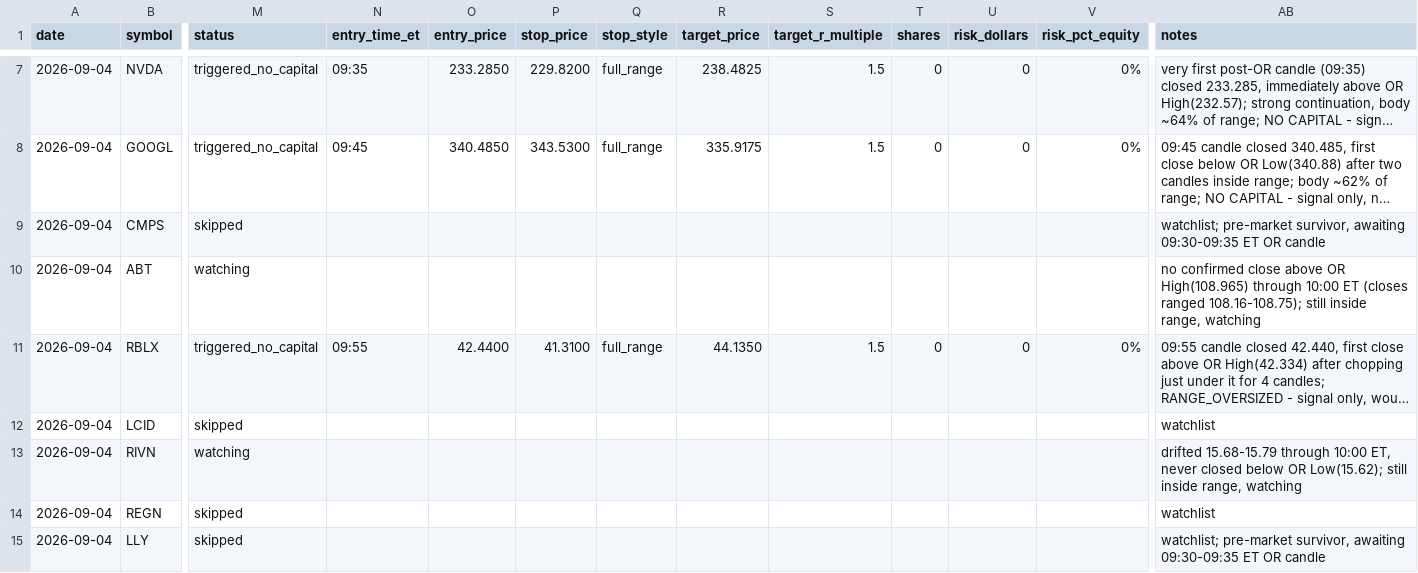
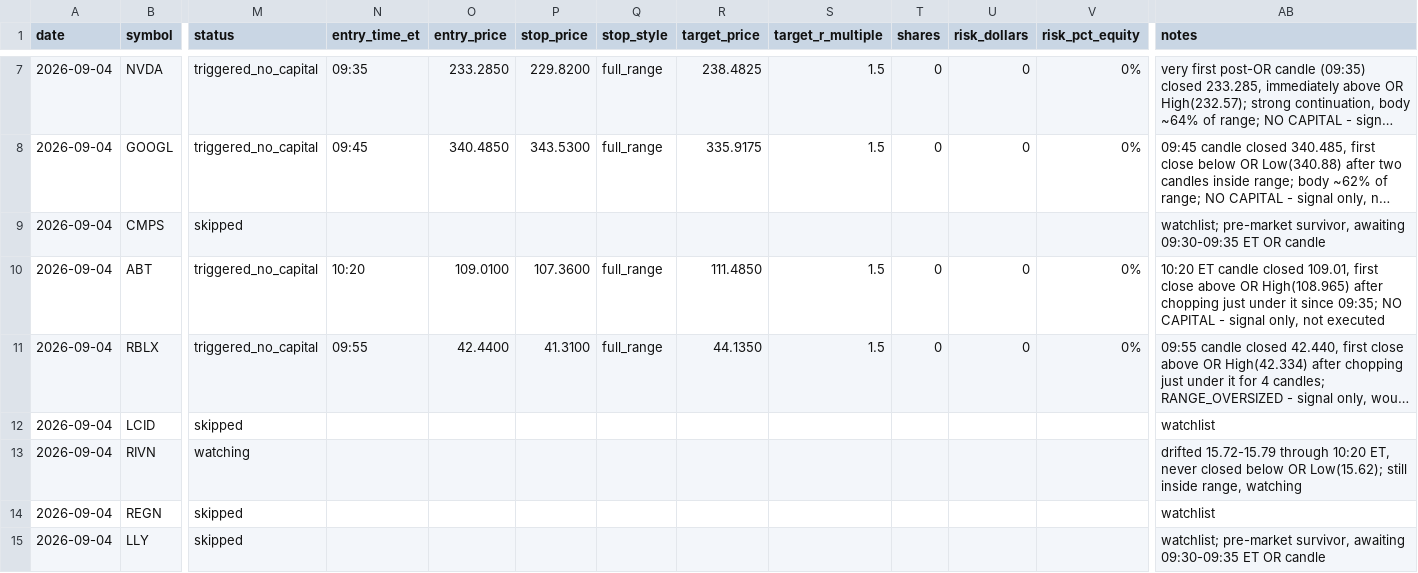
Before and after one commit to ssb0004-byte/trading, a CSV file: logs/trades/2026-09-04.csv, drawn as a sheet; only a part is shown, gaps mark what is left out; long unchanged cells end in …; the diff covers the shown part only; the diff names each change by its address in the sheet, - before the commit and + after, or states it on an @@ line.

```diff
--- a/logs/trades/2026-09-04.csv
+++ b/logs/trades/2026-09-04.csv
-M10 (status): watching
+M10 (status): triggered_no_capital
-N10 (entry_time_et): (empty)
+N10 (entry_time_et): 10:20
-O10 (entry_price): (empty)
+O10 (entry_price): 109.0100
-P10 (stop_price): (empty)
+P10 (stop_price): 107.3600
-Q10 (stop_style): (empty)
+Q10 (stop_style): full_range
-R10 (target_price): (empty)
+R10 (target_price): 111.4850
-S10 (target_r_multiple): (empty)
+S10 (target_r_multiple): 1.5
-T10 (shares): (empty)
+T10 (shares): 0
-U10 (risk_dollars): (empty)
+U10 (risk_dollars): 0
-V10 (risk_pct_equity): (empty)
+V10 (risk_pct_equity): 0%
-AB10 (notes): no confirmed close above OR High(108.965) through 10:00 ET (closes ranged 108.16-108.75); still inside range, watching
+AB10 (notes): 10:20 ET candle closed 109.01, first close above OR High(108.965) after chopping just under it since 09:35; NO CAPITAL - signal only, not executed
-AB13 (notes): drifted 15.68-15.79 through 10:00 ET, never…
+AB13 (notes): drifted 15.72-15.79 through 10:20 ET, never…
```
Also changed, not shown: 15 edited cells elsewhere in this file.
